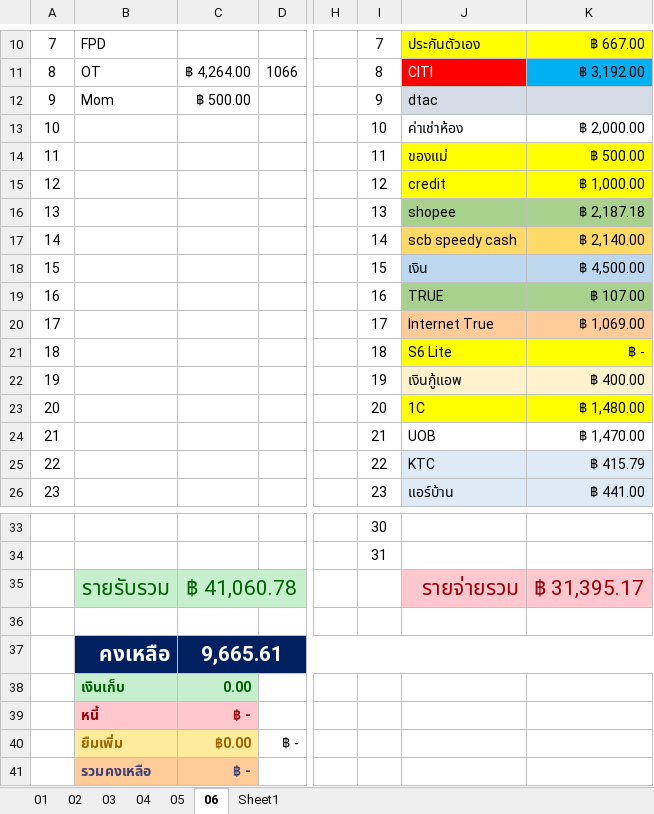
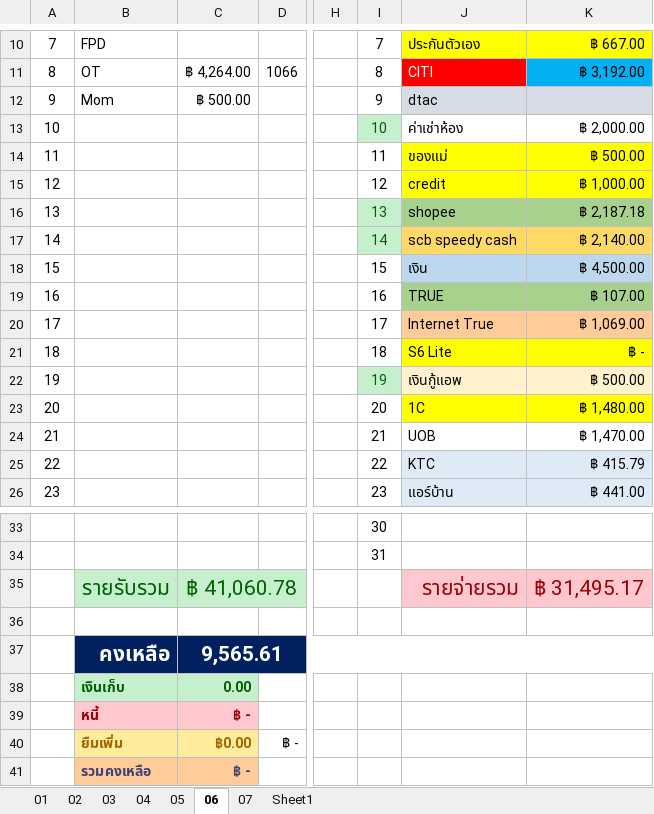
Before and after one commit to aobcoopy/Code_Library, an Excel workbook: ++++++รายรัย-รายจ่าย 2566.xlsx, sheet 06, drawn as a sheet; only a part is shown, gaps mark what is left out; values as stored, in another font and other column widths than the file's, no borders; conditional formats not drawn; the diff names each change by its address in the sheet, - before the commit and + after, or states it on an @@ line.

```diff
--- a/++++++รายรัย-รายจ่าย 2566.xlsx (sheet 06)
+++ b/++++++รายรัย-รายจ่าย 2566.xlsx (sheet 06)
+sheet tab: 07
@@ I13 fill: none → #C6EFCE, text colour: black → #006100 @@
@@ I16:I17 fill: none → #C6EFCE, text colour: black → #006100 @@
@@ I22 fill: none → #C6EFCE, text colour: black → #006100 @@
-K22: ฿ 400.00
+K22: ฿ 500.00
-K35: ฿ 31,395.17
+K35: ฿ 31,495.17
-C37: 9,665.61
+C37: 9,565.61
```
Also changed, not shown: รายจ่ายของทุกคน----------------------------.xlsx.
